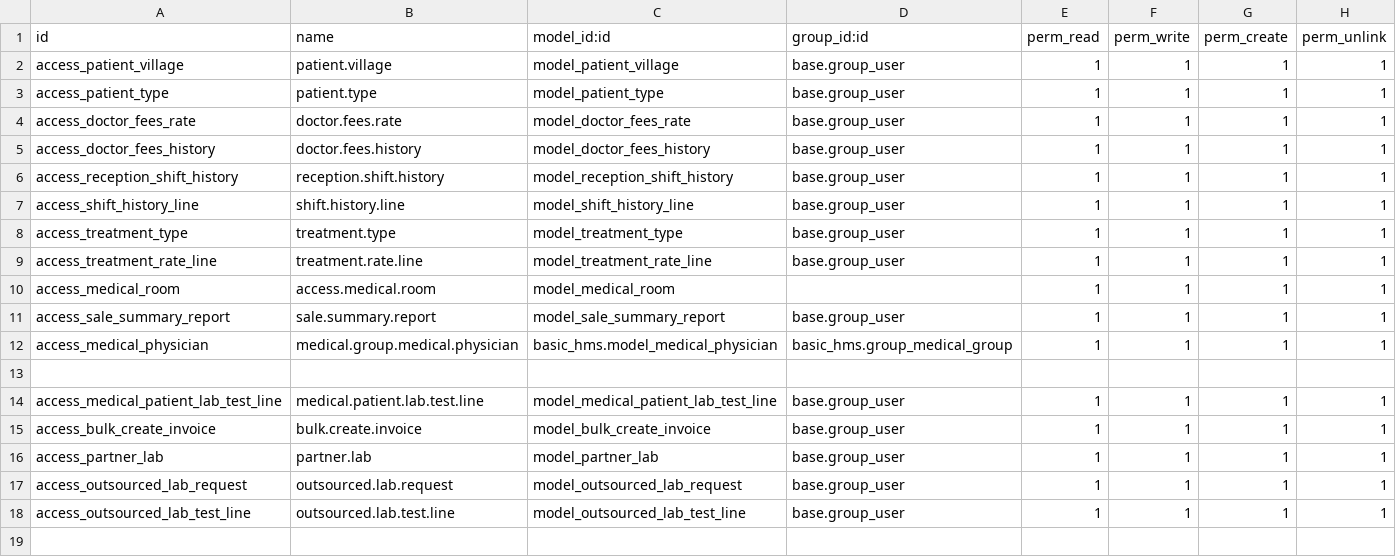
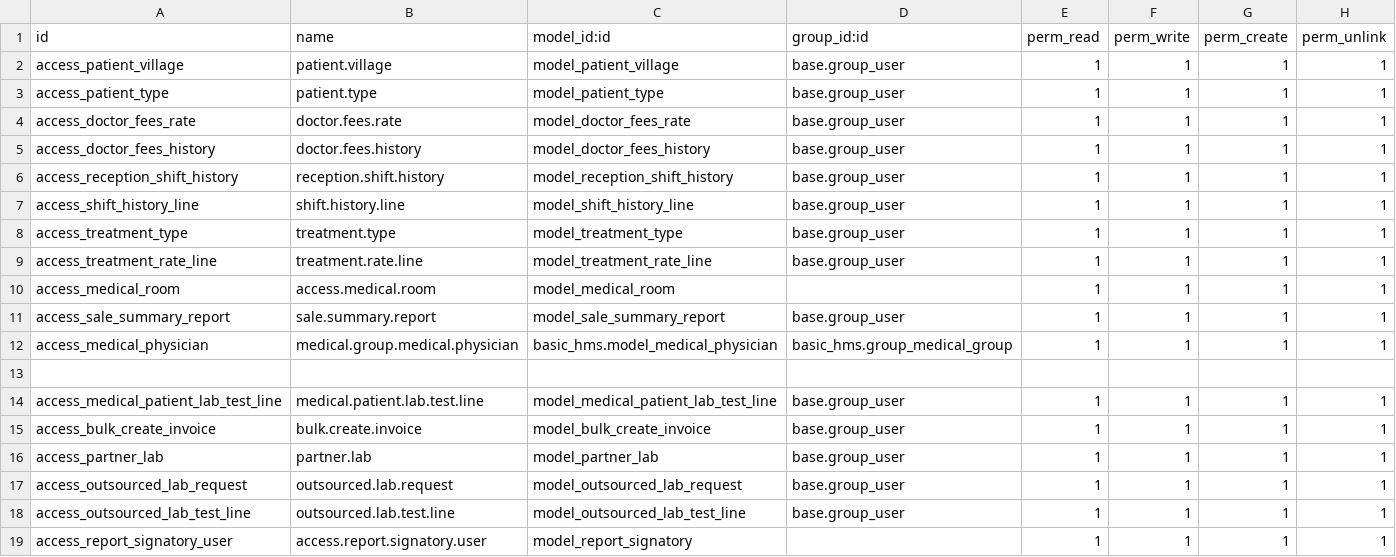
Before and after one commit to xbeeo1/mmh, a CSV file: xbo_mmh_custom/security/ir.model.access.csv, drawn as a sheet.

Commit message:
new customization 23/04/26

```diff
--- a/xbo_mmh_custom/security/ir.model.access.csv
+++ b/xbo_mmh_custom/security/ir.model.access.csv
@@ -18 +18,2 @@ access_outsourced_lab_request,outsourced.lab.request,model_outsourced_lab_reques
 access_outsourced_lab_test_line,outsourced.lab.test.line,model_outsourced_lab_test_line,base.group_user,1,1,1,1
+access_report_signatory_user,access.report.signatory.user,model_report_signatory,,1,1,1,1
```
Also changed, not shown: 7 other files.
